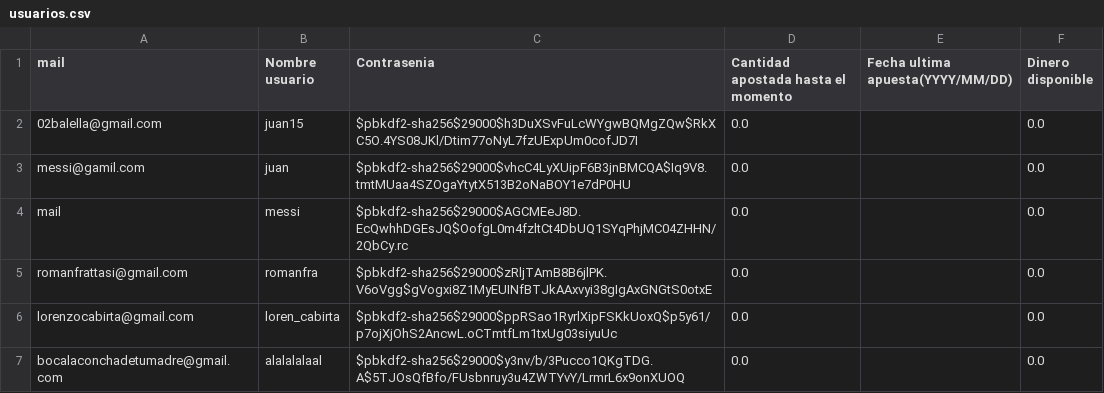
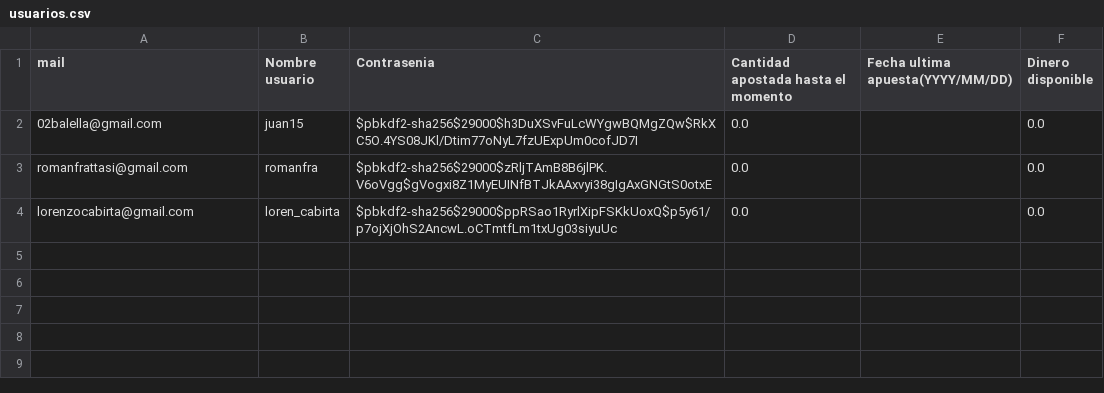
Before and after one commit to romanfrattasi/TP2-Algo1, a CSV file: usuarios.csv, drawn as a sheet.

```diff
--- a/usuarios.csv
+++ b/usuarios.csv
@@ -2,6 +2,3 @@ mail, Nombre usuario, Contrasenia, Cantidad apostada hasta el momento, Fecha ult
 02balella@gmail.com,juan15,$pbkdf2-sha256$29000$h3DuXSvFuLcWYgwBQMgZQw$RkXC5O.4YS08JKl/Dtim77oNyL7fzUExpUm0cofJD7I,0.0,,0.0
-messi@gamil.com,juan,$pbkdf2-sha256$29000$vhcC4LyXUipF6B3jnBMCQA$Iq9V8.tmtMUaa4SZOgaYtytX513B2oNaBOY1e7dP0HU,0.0,,0.0
-mail,messi,$pbkdf2-sha256$29000$AGCMEeJ8D.EcQwhhDGEsJQ$OofgL0m4fzltCt4DbUQ1SYqPhjMC04ZHHN/2QbCy.rc,0.0,,0.0
 romanfrattasi@gmail.com,romanfra,$pbkdf2-sha256$29000$zRljTAmB8B6jlPK.V6oVgg$gVogxi8Z1MyEUINfBTJkAAxvyi38gIgAxGNGtS0otxE,0.0,,0.0
 lorenzocabirta@gmail.com,loren_cabirta,$pbkdf2-sha256$29000$ppRSao1RyrlXipFSKkUoxQ$p5y61/p7ojXjOhS2AncwL.oCTmtfLm1txUg03siyuUc,0.0,,0.0
-bocalaconchadetumadre@gmail.com,alalalalaal,$pbkdf2-sha256$29000$y3nv/b/3Pucco1QKgTDG.A$5TJOsQfBfo/FUsbnruy3u4ZWTYvY/LrmrL6x9onXUOQ,0.0,,0.0
```
Also changed, not shown: 1 other file.
